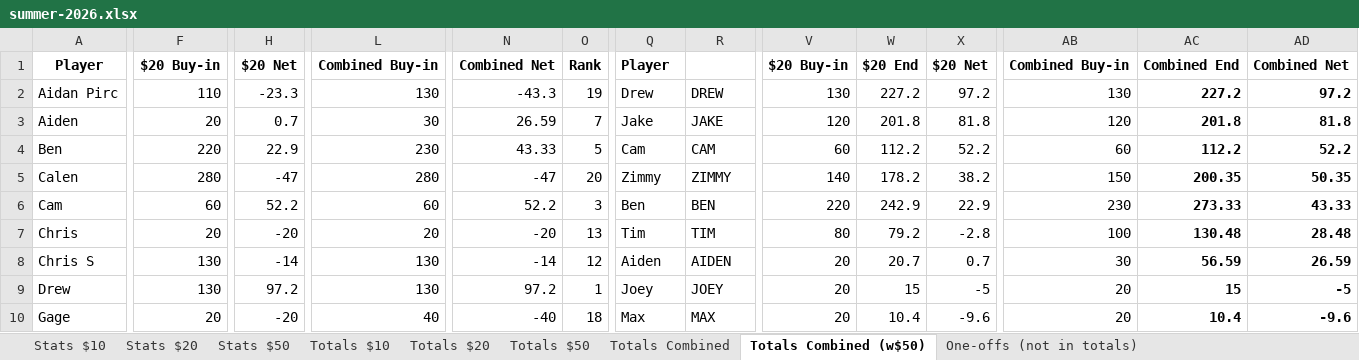
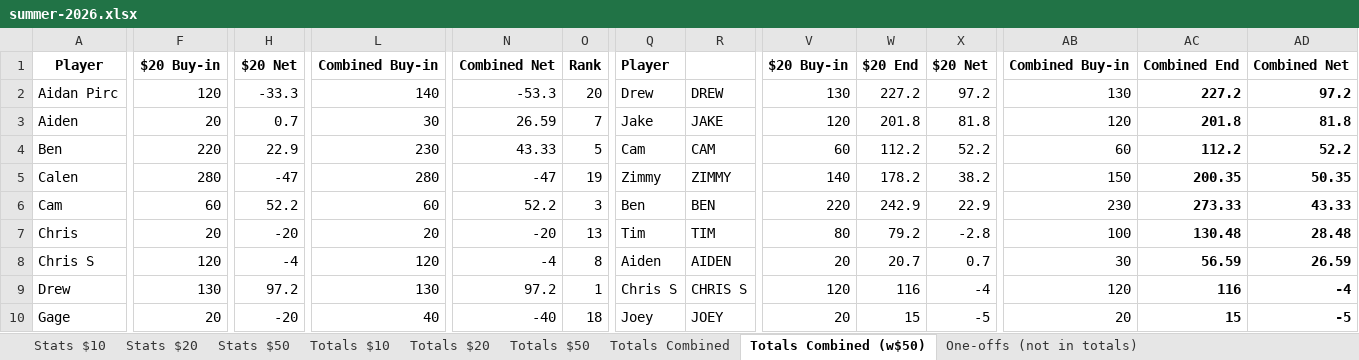
Before and after one commit to bwgoulet/poker-stats, an Excel workbook: data/summer-2026.xlsx, sheet Totals Combined (w$50), drawn as a sheet; only a part is shown, gaps mark what is left out; values as stored, in another font and other column widths than the file's, no borders; charts and pictures and conditional formats not drawn; the diff covers the shown part only; the diff names each change by its address in the sheet, - before the commit and + after, or states it on an @@ line.

```diff
--- a/data/summer-2026.xlsx (sheet Totals Combined (w$50))
+++ b/data/summer-2026.xlsx (sheet Totals Combined (w$50))
-F2: 110
+F2: 120
-H2: -23.3
+H2: -33.3
-L2: 130
+L2: 140
-N2: -43.3
+N2: -53.3
-O2: 19
+O2: 20
-O5: 20
+O5: 19
-F8: 130
+F8: 120
-H8: -14
+H8: -4
-L8: 130
+L8: 120
-N8: -14
+N8: -4
-O8: 12
+O8: 8
-Q9: Joey
+Q9: Chris S
-R9: JOEY
+R9: CHRIS S
-V9: 20
+V9: 120
-W9: 15
+W9: 116
-X9: -5
+X9: -4
-AB9: 20
+AB9: 120
-AC9: 15
+AC9: 116
-AD9: -5
+AD9: -4
-Q10: Max
+Q10: Joey
-R10: MAX
+R10: JOEY
-W10: 10.4
+W10: 15
-X10: -9.6
+X10: -5
-AC10: 10.4
+AC10: 15
-AD10: -9.6
+AD10: -5
```
Also changed, not shown: 52 edited cells elsewhere in this sheet, sheet Totals Combined, sheet Totals $20, sheet Stats $20.
